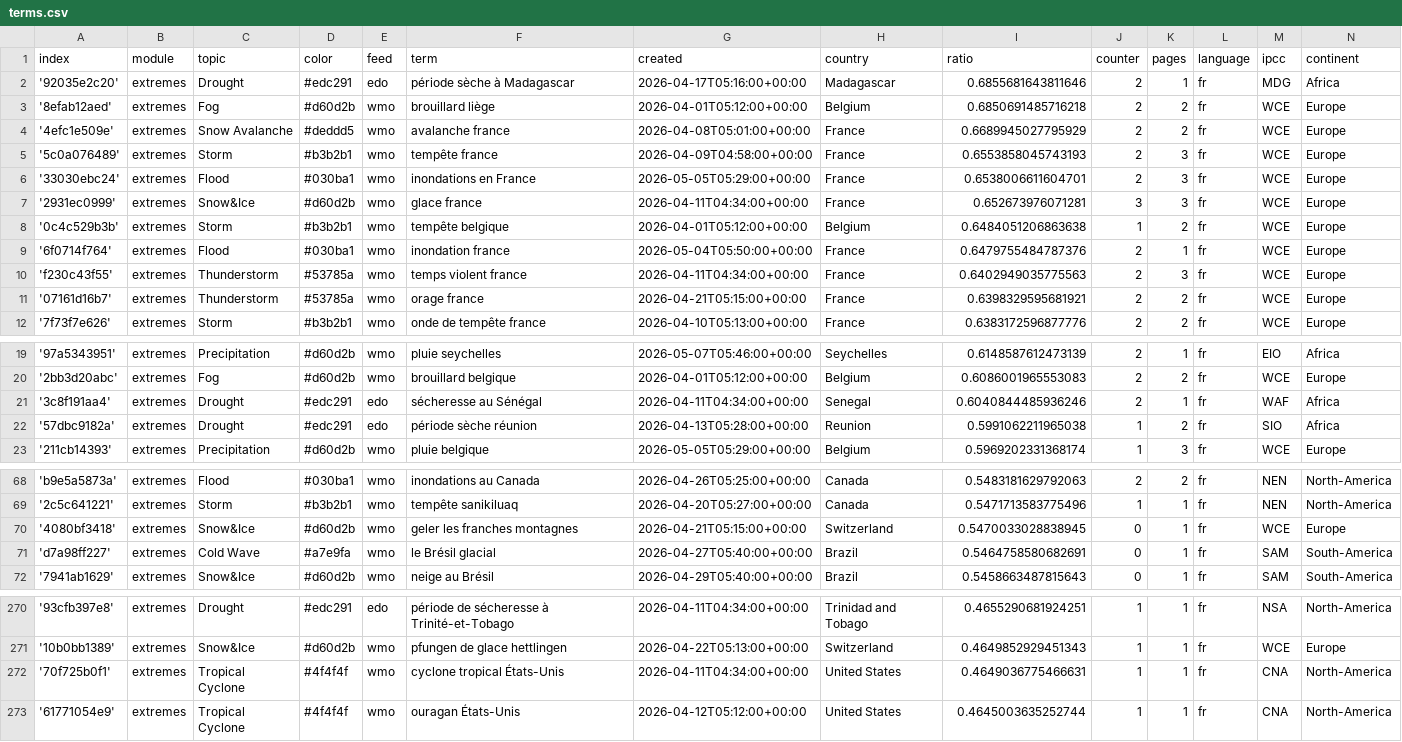
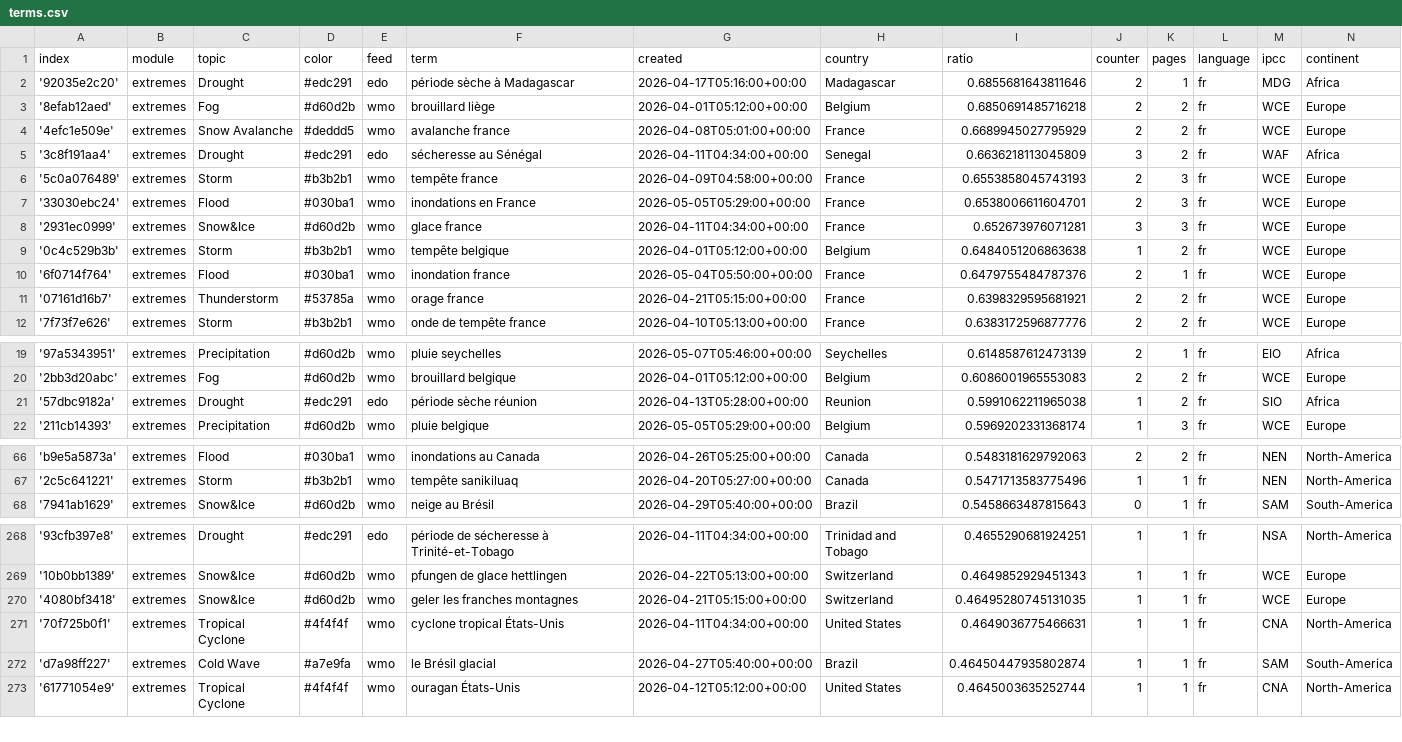
Before and after one commit to TinoH91news/frenchExtremes, a CSV file: terms.csv, drawn as a sheet; only a part is shown, gaps mark what is left out; the diff covers the shown part only.

```diff
--- a/terms.csv
+++ b/terms.csv
@@ -4,2 +4,3 @@ index,module,topic,color,feed,term,created,country,ratio,counter,pages,language,
 '4efc1e509e',extremes,Snow Avalanche,#deddd5,wmo,avalanche france,2026-04-08T05:01:00+00:00,France,0.6689945027795929,2,2,fr,WCE,Europe
+'3c8f191aa4',extremes,Drought,#edc291,edo,sécheresse au Sénégal,2026-04-11T04:34:00+00:00,Senegal,0.6636218113045809,3,2,fr,WAF,Africa
 '5c0a076489',extremes,Storm,#b3b2b1,wmo,tempête france,2026-04-09T04:58:00+00:00,France,0.6553858045743193,2,3,fr,WCE,Europe
@@ -9,3 +10,2 @@ index,module,topic,color,feed,term,created,country,ratio,counter,pages,language,
 '6f0714f764',extremes,Flood,#030ba1,wmo,inondation france,2026-05-04T05:50:00+00:00,France,0.6479755484787376,2,1,fr,WCE,Europe
-'f230c43f55',extremes,Thunderstorm,#53785a,wmo,temps violent france,2026-04-11T04:34:00+00:00,France,0.6402949035775563,2,3,fr,WCE,Europe
 '07161d16b7',extremes,Thunderstorm,#53785a,wmo,orage france,2026-04-21T05:15:00+00:00,France,0.6398329595681921,2,2,fr,WCE,Europe
@@ -20,3 +20,2 @@ index,module,topic,color,feed,term,created,country,ratio,counter,pages,language,
 '2bb3d20abc',extremes,Fog,#d60d2b,wmo,brouillard belgique,2026-04-01T05:12:00+00:00,Belgium,0.6086001965553083,2,2,fr,WCE,Europe
-'3c8f191aa4',extremes,Drought,#edc291,edo,sécheresse au Sénégal,2026-04-11T04:34:00+00:00,Senegal,0.6040844485936246,2,1,fr,WAF,Africa
 '57dbc9182a',extremes,Drought,#edc291,edo,période sèche réunion,2026-04-13T05:28:00+00:00,Reunion,0.5991062211965038,1,2,fr,SIO,Africa
@@ -69,4 +67,2 @@ index,module,topic,color,feed,term,created,country,ratio,counter,pages,language,
 '2c5c641221',extremes,Storm,#b3b2b1,wmo,tempête sanikiluaq,2026-04-20T05:27:00+00:00,Canada,0.5471713583775496,1,1,fr,NEN,North-America
-'4080bf3418',extremes,Snow&Ice,#d60d2b,wmo,geler les franches montagnes,2026-04-21T05:15:00+00:00,Switzerland,0.5470033028838945,0,1,fr,WCE,Europe
-'d7a98ff227',extremes,Cold Wave,#a7e9fa,wmo,le Brésil glacial,2026-04-27T05:40:00+00:00,Brazil,0.5464758580682691,0,1,fr,SAM,South-America
 '7941ab1629',extremes,Snow&Ice,#d60d2b,wmo,neige au Brésil,2026-04-29T05:40:00+00:00,Brazil,0.5458663487815643,0,1,fr,SAM,South-America
@@ -271,3 +269,5 @@ index,module,topic,color,feed,term,created,country,ratio,counter,pages,language,
 '10b0bb1389',extremes,Snow&Ice,#d60d2b,wmo,pfungen de glace hettlingen,2026-04-22T05:13:00+00:00,Switzerland,0.4649852929451343,1,1,fr,WCE,Europe
+'4080bf3418',extremes,Snow&Ice,#d60d2b,wmo,geler les franches montagnes,2026-04-21T05:15:00+00:00,Switzerland,0.46495280745131035,1,1,fr,WCE,Europe
 '70f725b0f1',extremes,Tropical Cyclone,#4f4f4f,wmo,cyclone tropical États-Unis,2026-04-11T04:34:00+00:00,United States,0.4649036775466631,1,1,fr,CNA,North-America
+'d7a98ff227',extremes,Cold Wave,#a7e9fa,wmo,le Brésil glacial,2026-04-27T05:40:00+00:00,Brazil,0.46450447935802874,1,1,fr,SAM,South-America
 '61771054e9',extremes,Tropical Cyclone,#4f4f4f,wmo,ouragan États-Unis,2026-04-12T05:12:00+00:00,United States,0.4645003635252744,1,1,fr,CNA,North-America
```
Also changed, not shown: 2 added rows, 1 removed row and 1 edited cell elsewhere in this file, cxsv/news_2026_04.csv.
